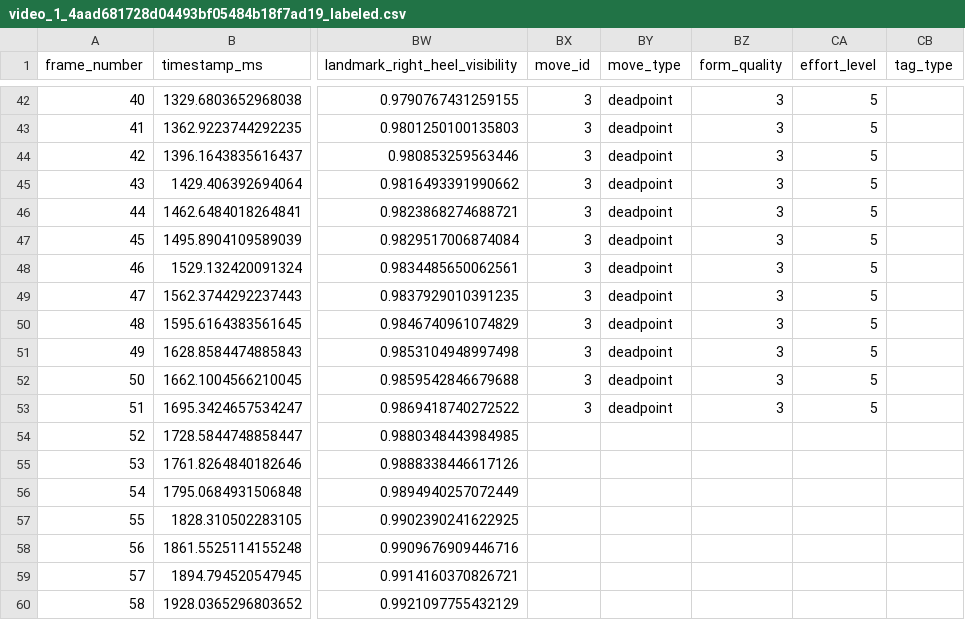
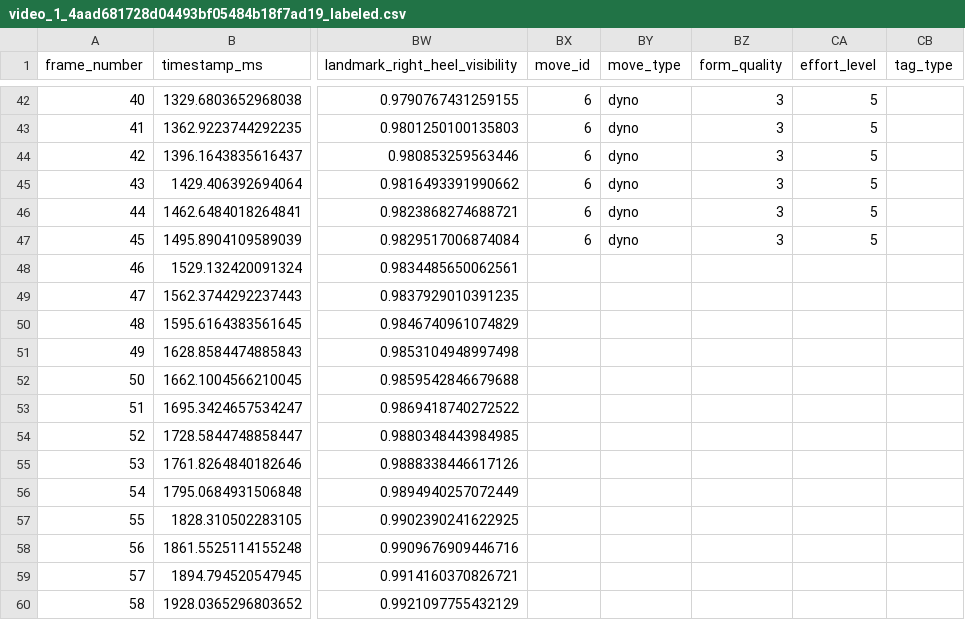
Before and after one commit to Jolieabadir/dynalytics, a CSV file: data_collection/backend/data/exports/video_1_4aad681728d04493bf05484b18f7ad19_labeled.csv, drawn as a sheet; only a part is shown, gaps mark what is left out; the diff covers the shown part only; the diff names each change by its address in the sheet, - before the commit and + after, or states it on an @@ line.

```diff
--- a/data_collection/backend/data/exports/video_1_4aad681728d04493bf05484b18f7ad19_labeled.csv
+++ b/data_collection/backend/data/exports/video_1_4aad681728d04493bf05484b18f7ad19_labeled.csv
-BX42:BX47 (move_id): 3
+BX42:BX47 (move_id): 6
-BY42:BY47 (move_type): deadpoint
+BY42:BY47 (move_type): dyno
-BX48:BX53 (move_id): 3
+BX48:BX53 (move_id): (empty)
-BY48:BY53 (move_type): deadpoint
+BY48:BY53 (move_type): (empty)
-BZ48:BZ53 (form_quality): 3
+BZ48:BZ53 (form_quality): (empty)
-CA48:CA53 (effort_level): 5
+CA48:CA53 (effort_level): (empty)
```
Also changed, not shown: 73 edited cells elsewhere in this file, 6 other files.
